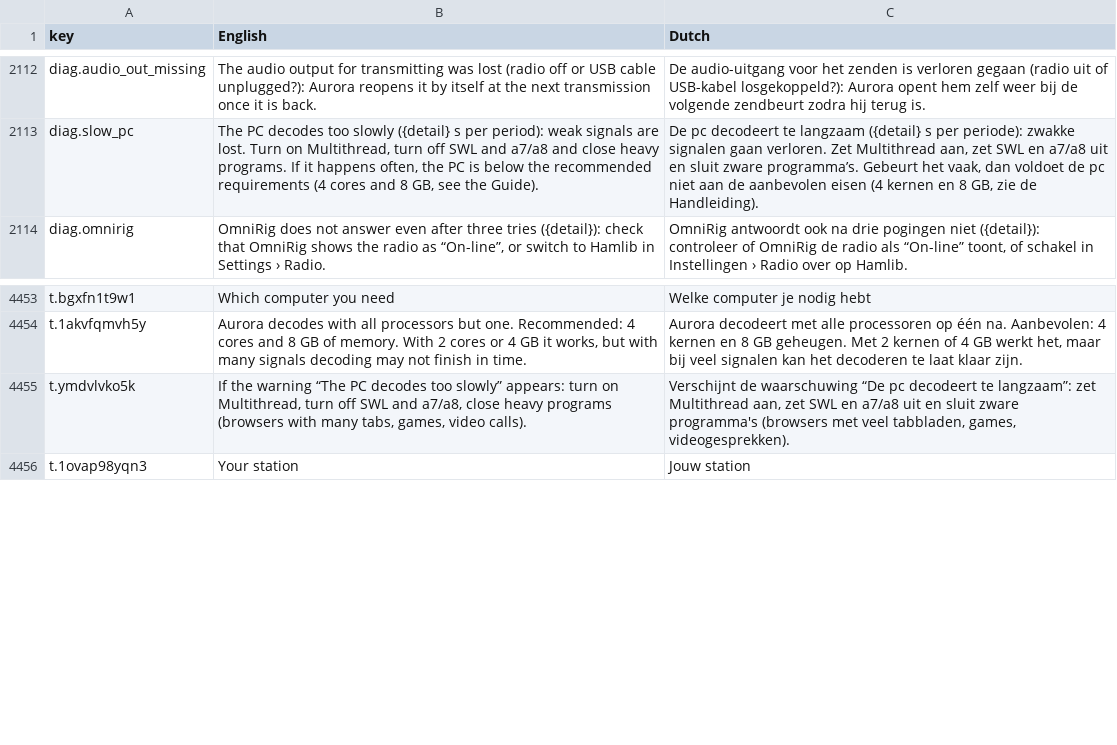
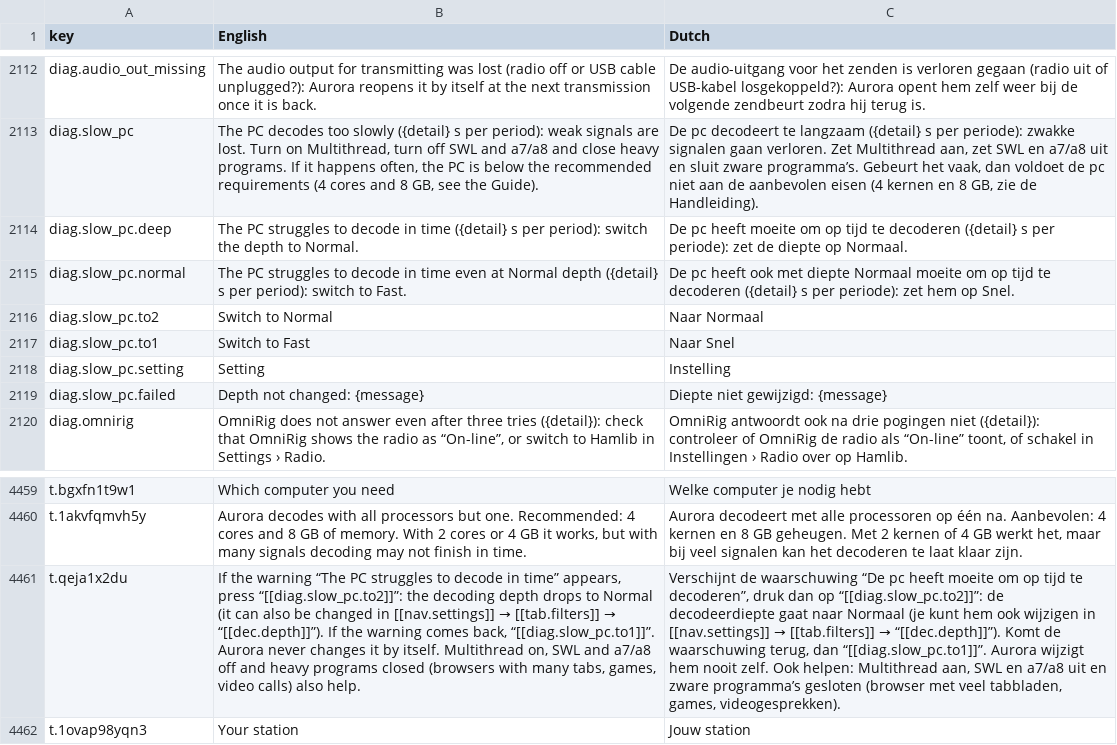
Before and after one commit to wifi75/Aurora, a CSV file: docs/traduzione-olandese.csv, drawn as a sheet; only a part is shown, gaps mark what is left out; removed rows and columns are numbered as before the commit, all else as after; the diff names each change by its address in the sheet, - before the commit and + after, or states it on an @@ line.

Commit message:
feat: PC lento, l'avviso propone la profondita' di decodifica un gradino sotto
Il motore manda con l'avviso slow_pc anche la profondita' in uso
(«11.7|3») e ricomincia a contare i periodi lenti quando cambia. A
Profonda l'avviso dice «passa la profondita' a Normale» con il pulsante
«Passa a Normale», che scrive DecodeDepth=2 con le impostazioni del
motore, e il collegamento a Impostazioni › Filtri; a Normale propone
Veloce. Mai cambiata da sola; chiuso, non torna per quella profondita'
fino al riavvio. Testi nelle sei lingue e in olandese, Guida aggiornata.

```diff
--- a/docs/traduzione-olandese.csv
+++ b/docs/traduzione-olandese.csv
+row 2114: diag.slow_pc.deep | The PC struggles to decode in time ({detail} s per period): switch the depth to Normal. | De pc heeft moeite om op tijd te decoderen ({detail} s per periode): zet de diepte op Normaal.
+row 2115: diag.slow_pc.normal | The PC struggles to decode in time even at Normal depth ({detail} s per period): switch to Fast. | De pc heeft ook met diepte Normaal moeite om op tijd te decoderen ({detail} s per periode): zet hem op Snel.
+row 2116: diag.slow_pc.to2 | Switch to Normal | Naar Normaal
+row 2117: diag.slow_pc.to1 | Switch to Fast | Naar Snel
+row 2118: diag.slow_pc.setting | Setting | Instelling
+row 2119: diag.slow_pc.failed | Depth not changed: {message} | Diepte niet gewijzigd: {message}
-row 4455: t.ymdvlvko5k | If the warning “The PC decodes too slowly” appears: turn on Multithread, turn off SWL and a7/a8, close heavy programs (browsers with many tabs, games, video calls). | Verschijnt de waarschuwing “De pc decodeert te langzaam”: zet Multithread aan, zet SWL en a7/a8 uit en sluit zware programma's (browsers met veel tabbladen, games, videogesprekken).
+row 4461: t.qeja1x2du | If the warning “The PC struggles to decode in time” appears, press “[[diag.slow_pc.to2]]”: the decoding depth drops to Normal (it can also be changed in [[nav.settings]] → [[tab.filters]] → “[[dec.depth]]”). If the warning comes back, “[[diag.slow_pc.to1]]”. Aurora never changes it by itself. Multithread on, SWL and a7/a8 off and heavy programs closed (browsers with many tabs, games, video calls) also help. | Verschijnt de waarschuwing “De pc heeft moeite om op tijd te decoderen”, druk dan op “[[diag.slow_pc.to2]]”: de decodeerdiepte gaat naar Normaal (je kunt hem ook wijzigen in [[nav.settings]] → [[tab.filters]] → “[[dec.depth]]”). Komt de waarschuwing terug, dan “[[diag.slow_pc.to1]]”. Aurora wijzigt hem nooit zelf. Ook helpen: Multithread aan, SWL en a7/a8 uit en zware programma’s gesloten (browser met veel tabbladen, games, videogesprekken).
```
Also changed, not shown: 12 other files.
